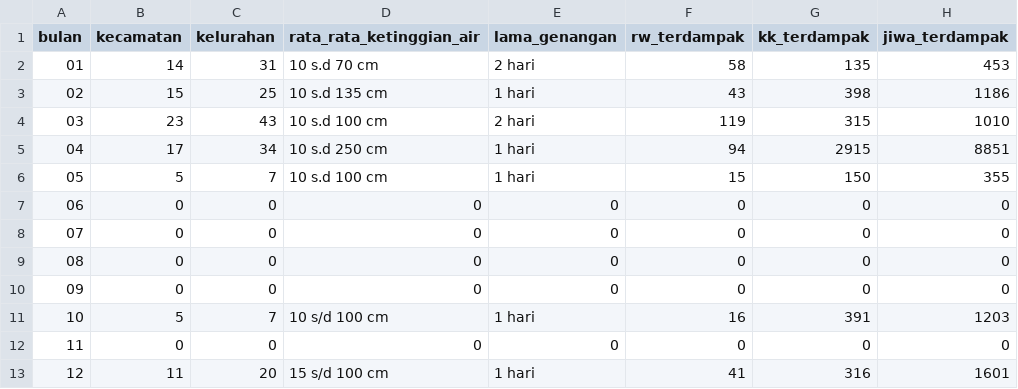
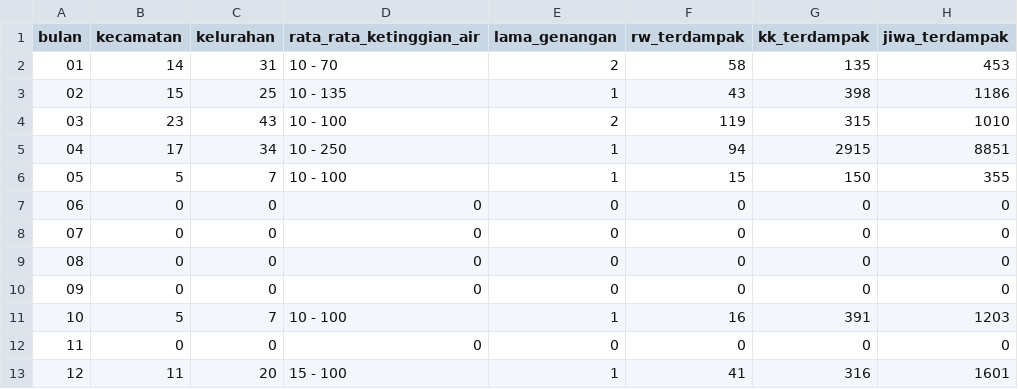
Before and after one commit to asianjack19/Population-Growth-and-Its-Impact-on-Flood-Intensity-in-Jakarta-Analysis-Using-Regression-Methods, a CSV file: Datasets/Flood Data/data-rekapitulasi-kejadian-banjir-tahun-2019.csv, drawn as a sheet; only a part is shown; the diff names each change by its address in the sheet, - before the commit and + after, or states it on an @@ line.

Commit message:
Update data-rekapitulasi-kejadian-banjir-tahun-2019.csv

```diff
--- a/Datasets/Flood Data/data-rekapitulasi-kejadian-banjir-tahun-2019.csv
+++ b/Datasets/Flood Data/data-rekapitulasi-kejadian-banjir-tahun-2019.csv
-D2 (rata_rata_ketinggian_air): 10 s.d 70 cm
+D2 (rata_rata_ketinggian_air): 10 - 70
-E2 (lama_genangan): 2 hari
+E2 (lama_genangan): 2
-D3 (rata_rata_ketinggian_air): 10 s.d 135 cm
+D3 (rata_rata_ketinggian_air): 10 - 135
-E3 (lama_genangan): 1 hari
+E3 (lama_genangan): 1
-D4 (rata_rata_ketinggian_air): 10 s.d 100 cm
+D4 (rata_rata_ketinggian_air): 10 - 100
-E4 (lama_genangan): 2 hari
+E4 (lama_genangan): 2
-D5 (rata_rata_ketinggian_air): 10 s.d 250 cm
+D5 (rata_rata_ketinggian_air): 10 - 250
-E5:E6 (lama_genangan): 1 hari
+E5:E6 (lama_genangan): 1
-D6 (rata_rata_ketinggian_air): 10 s.d 100 cm
+D6 (rata_rata_ketinggian_air): 10 - 100
-D11 (rata_rata_ketinggian_air): 10 s/d 100 cm
+D11 (rata_rata_ketinggian_air): 10 - 100
-E11 (lama_genangan): 1 hari
+E11 (lama_genangan): 1
-D13 (rata_rata_ketinggian_air): 15 s/d 100 cm
+D13 (rata_rata_ketinggian_air): 15 - 100
-E13 (lama_genangan): 1 hari
+E13 (lama_genangan): 1
```
